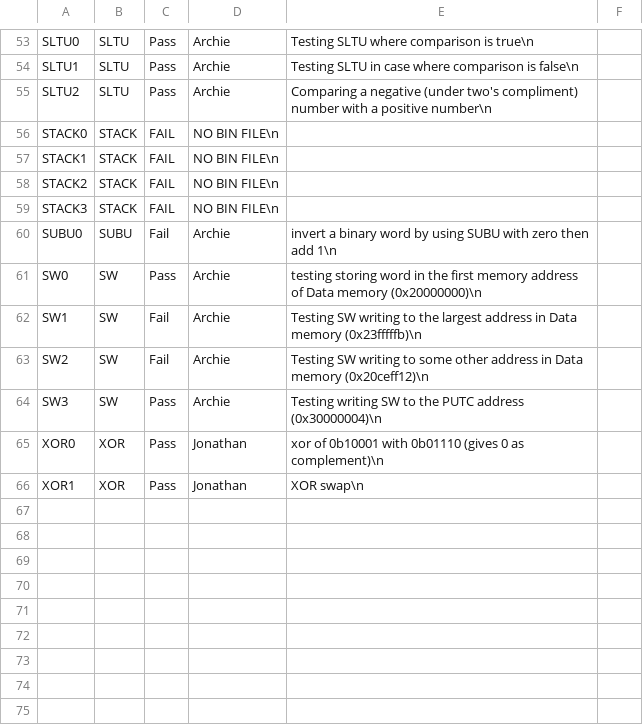
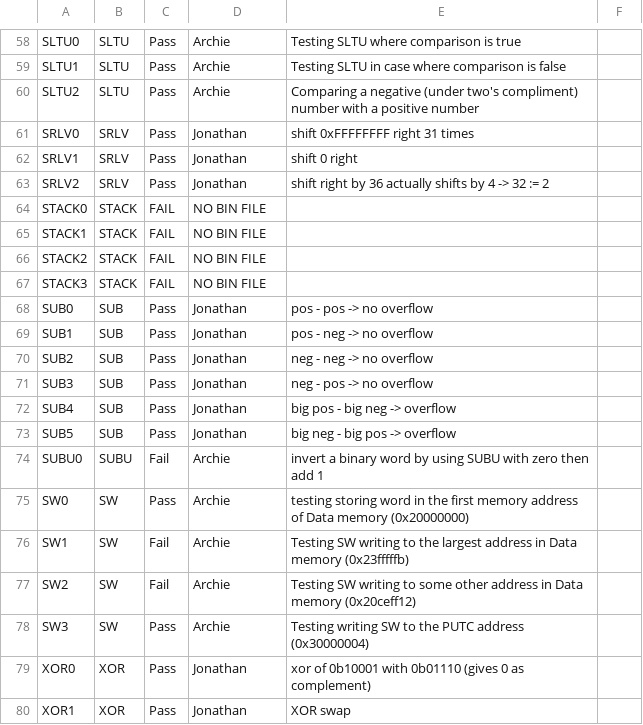
Before and after one commit to ALGCDG/SimMIPS, a CSV file: testing/out.csv, drawn as a sheet; only a part is shown, gaps mark what is left out; addresses are those after the commit; the diff covers the shown part only; the diff names each change by its address in the sheet, - before the commit and + after, or states it on an @@ line.

```diff
--- a/testing/out.csv
+++ b/testing/out.csv
-E58: Testing SLTU where comparison is true\n
+E58: Testing SLTU where comparison is true
-E59: …comparison is false\n
+E59: …comparison is false
-E60: …a positive number\n
+E60: …a positive number
+row 61: SRLV0 | SRLV | Pass | Jonathan | shift 0xFFFFFFFF right 31 times
+row 62: SRLV1 | SRLV | Pass | Jonathan | shift 0 right
+row 63: SRLV2 | SRLV | Pass | Jonathan | shift right by 36 actually shifts by 4 -> 32 := 2
-D64:D67: NO BIN FILE\n
+D64:D67: NO BIN FILE
+row 68: SUB0 | SUB | Pass | Jonathan | pos - pos -> no overflow
+row 69: SUB1 | SUB | Pass | Jonathan | pos - neg -> no overflow
+row 70: SUB2 | SUB | Pass | Jonathan | neg - neg -> no overflow
+row 71: SUB3 | SUB | Pass | Jonathan | neg - pos -> no overflow
+row 72: SUB4 | SUB | Pass | Jonathan | big pos - big neg -> overflow
+row 73: SUB5 | SUB | Pass | Jonathan | big neg - big pos -> overflow
-E74: …then add 1\n
+E74: …then add 1
-E75: …Data memory (0x20000000)\n
+E75: …Data memory (0x20000000)
-E76: …Data memory (0x23fffffb)\n
+E76: …Data memory (0x23fffffb)
-E77: …Data memory (0x20ceff12)\n
+E77: …Data memory (0x20ceff12)
-E78: …PUTC address (0x30000004)\n
+E78: …PUTC address (0x30000004)
-E79: …0 as complement)\n
+E79: …0 as complement)
-E80: XOR swap\n
+E80: XOR swap
```
Also changed, not shown: 5 added rows and 57 edited cells elsewhere in this file, 45 other files.
